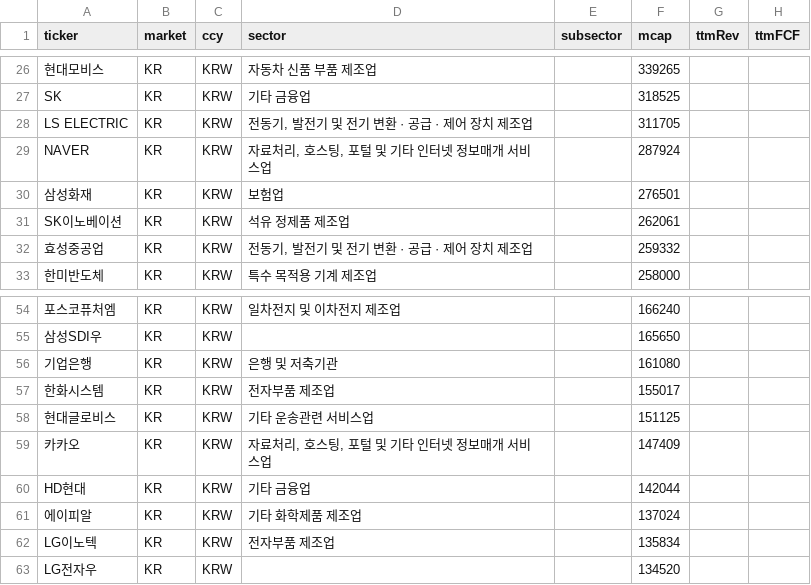
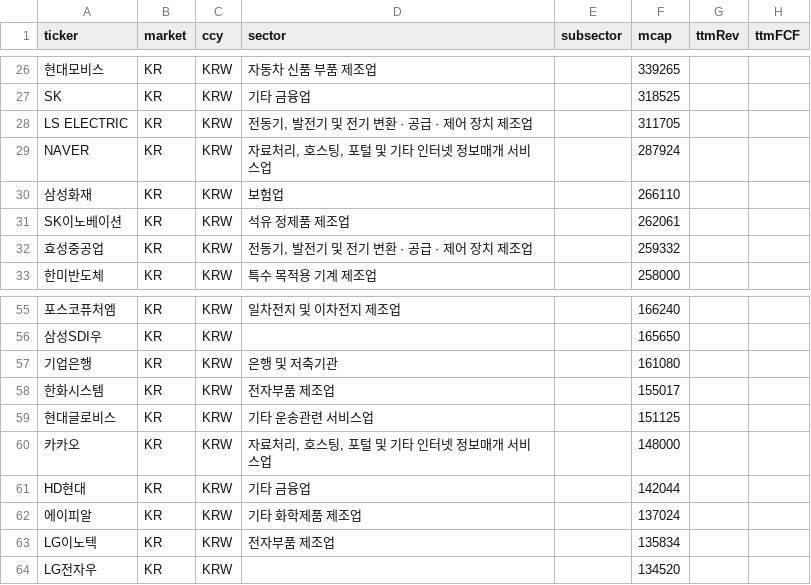
Before and after one commit to kyunghoony/public-hurdle, a CSV file: data/kr_top100.csv, drawn as a sheet; only a part is shown, gaps mark what is left out; addresses are those after the commit; the diff covers the shown part only; the diff names each change by its address in the sheet, - before the commit and + after, or states it on an @@ line.

```diff
--- a/data/kr_top100.csv
+++ b/data/kr_top100.csv
-F30 (mcap): 276501
+F30 (mcap): 266110
-F60 (mcap): 147409
+F60 (mcap): 148000
```
Also changed, not shown: 3 added rows, 3 removed rows and 4 edited cells elsewhere in this file.
